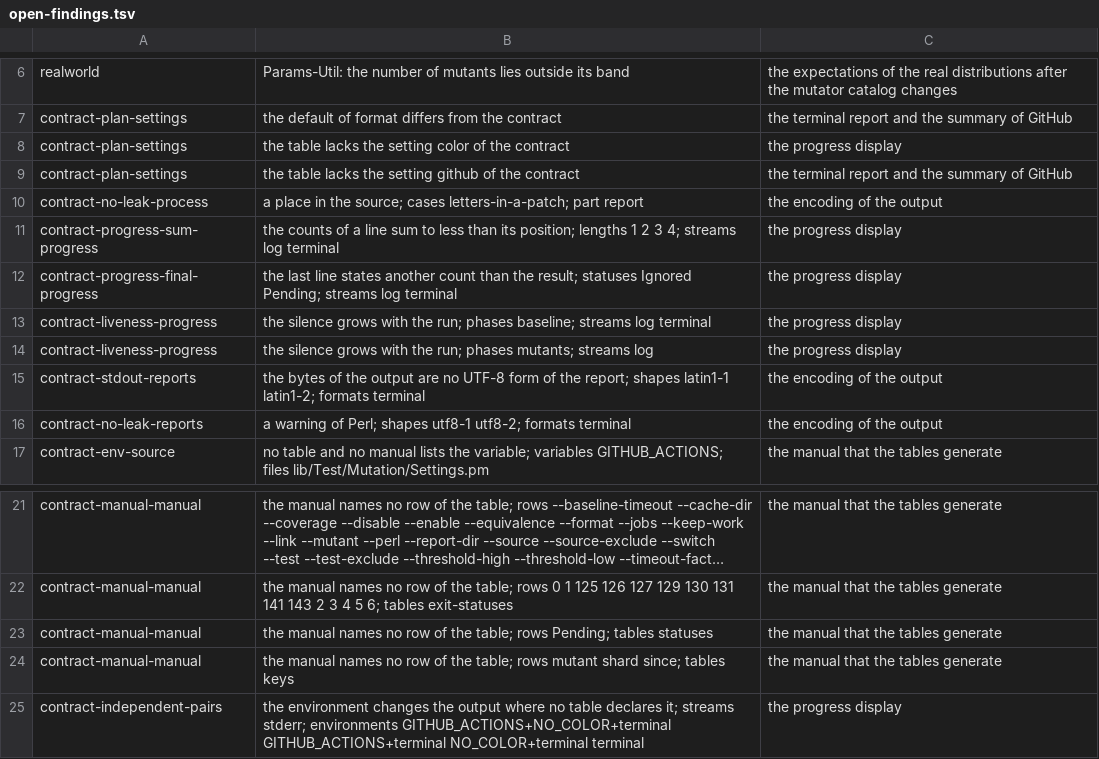
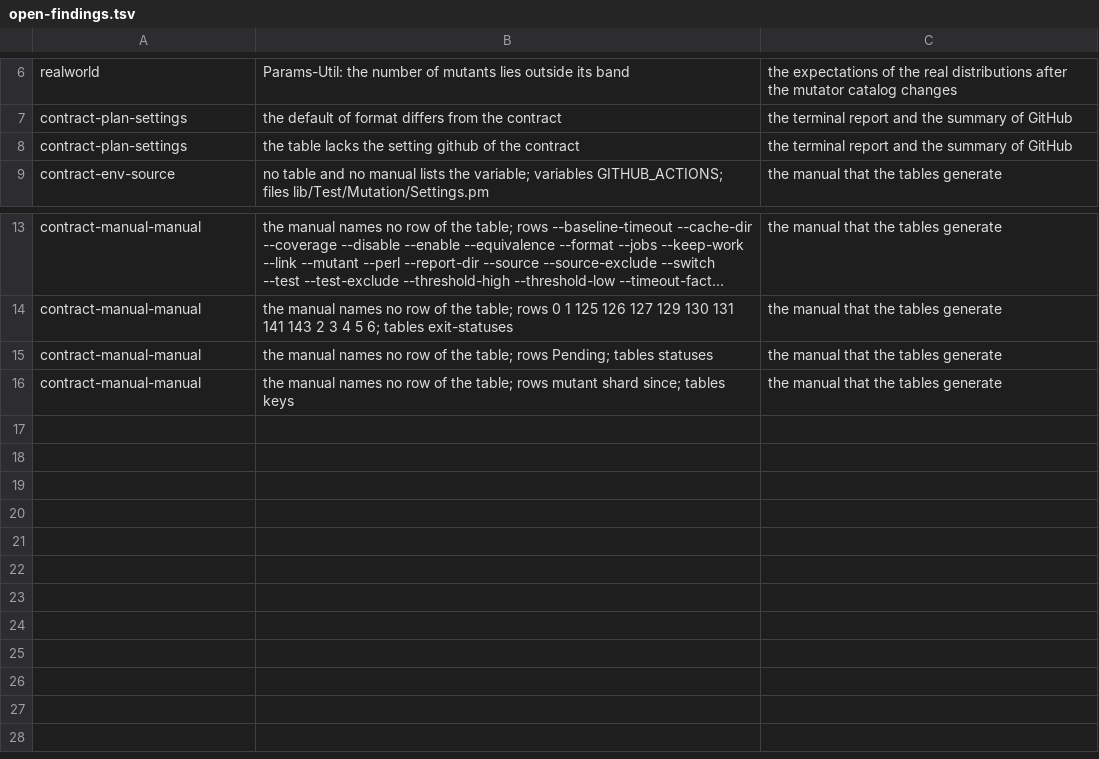
Before and after one commit to P4suta/Test-Mutation, a TSV file: t/open-findings.tsv, drawn as a sheet; only a part is shown, gaps mark what is left out; long unchanged cells end in …; the diff names each change by its address in the sheet, - before the commit and + after, or states it on an @@ line.

Commit message:
feat(progress): report phase progress and remaining time

```diff
--- a/t/open-findings.tsv
+++ b/t/open-findings.tsv
-row 8: contract-plan-settings | the table lacks the setting color of the contract | the progress display
-row 10: contract-no-leak-process | a place in the source; cases letters-in-a-patch; part report | the encoding of the output
-row 11: contract-progress-sum-progress | the counts of a line sum to less than its position; lengths 1 2 3 4; streams log terminal | the progress display
-row 12: contract-progress-final-progress | the last line states another count than the result; statuses Ignored Pending; streams log terminal | the progress display
-row 13: contract-liveness-progress | the silence grows with the run; phases baseline; streams log terminal | the progress display
-row 14: contract-liveness-progress | the silence grows with the run; phases mutants; streams log | the progress display
-row 15: contract-stdout-reports | the bytes of the output are no UTF-8 form of the report; shapes latin1-1 latin1-2; formats terminal | the encoding of the output
-row 16: contract-no-leak-reports | a warning of Perl; shapes utf8-1 utf8-2; formats terminal | the encoding of the output
-row 25: contract-independent-pairs | the environment changes the output where no table declares it; streams stderr; environments GITHUB_ACTIONS+NO_COLOR+terminal GITHUB_ACTIONS+terminal NO_COLOR+terminal terminal | the progress display
```
Also changed, not shown: 31 other files.
